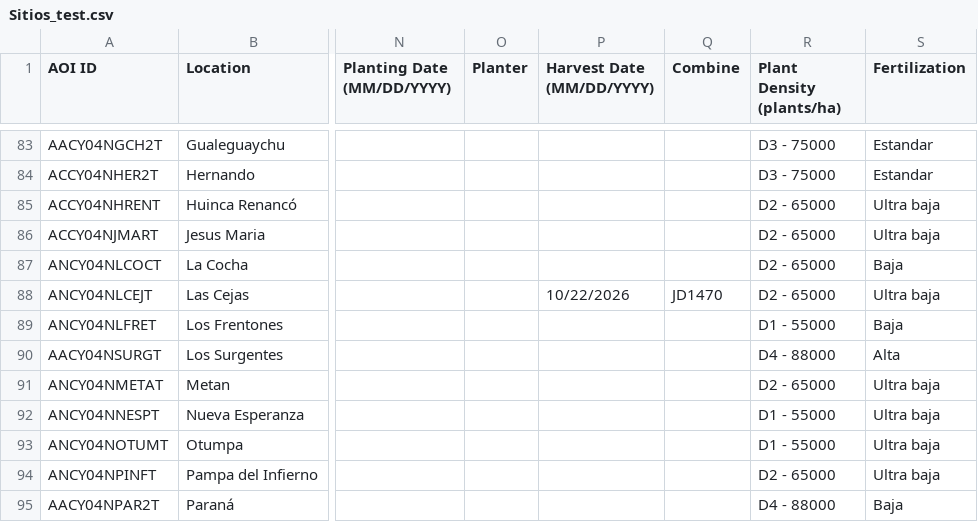
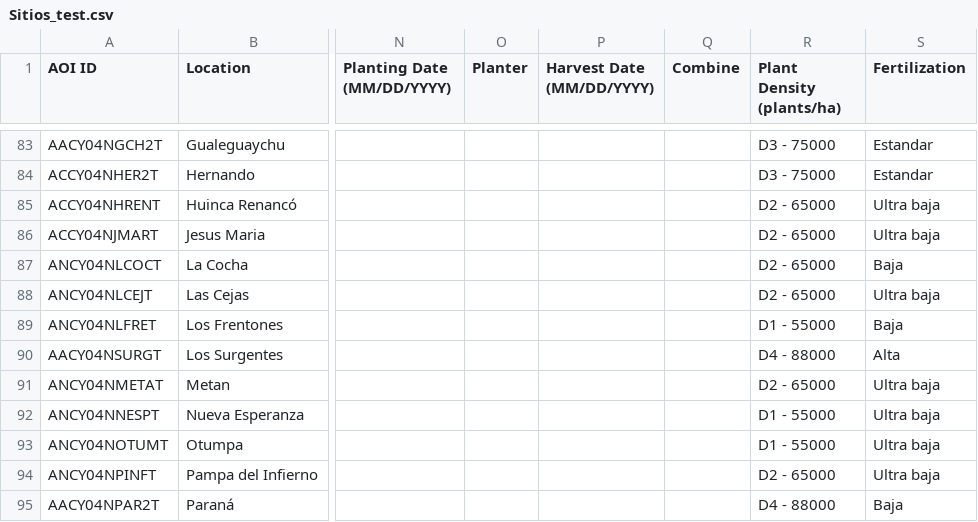
Before and after one commit to LAAR-TESTING-AR/field-trial-platform, a CSV file: Sitios_test.csv, drawn as a sheet; only a part is shown, gaps mark what is left out; the diff names each change by its address in the sheet, - before the commit and + after, or states it on an @@ line.

Commit message:
Actualizacion automatica de Sitios.csv desde SharePoint

```diff
--- a/Sitios_test.csv
+++ b/Sitios_test.csv
-P88 (Harvest Date (MM/DD/YYYY)): 10/22/2026
+P88 (Harvest Date (MM/DD/YYYY)): (empty)
-Q88 (Combine): JD1470
+Q88 (Combine): (empty)
```
